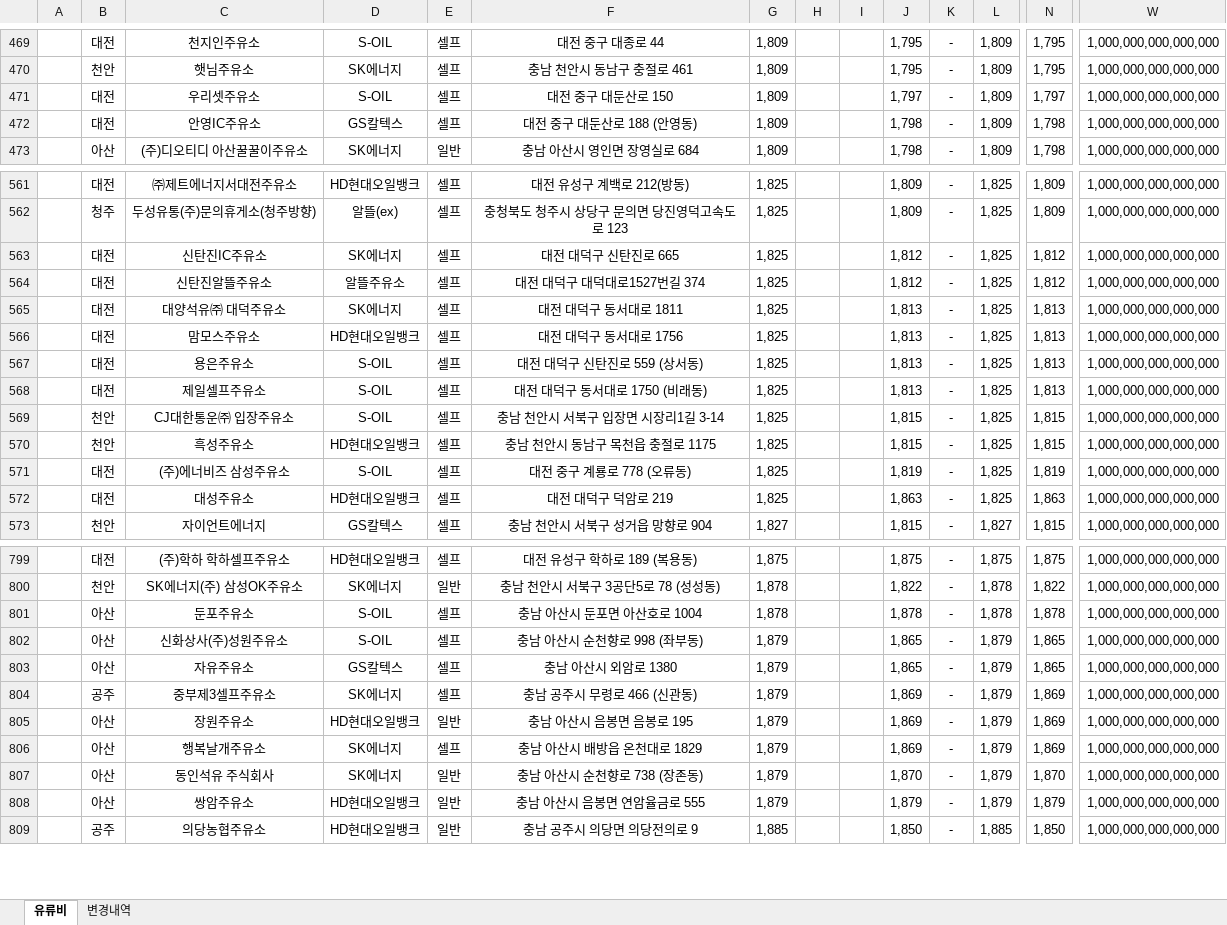
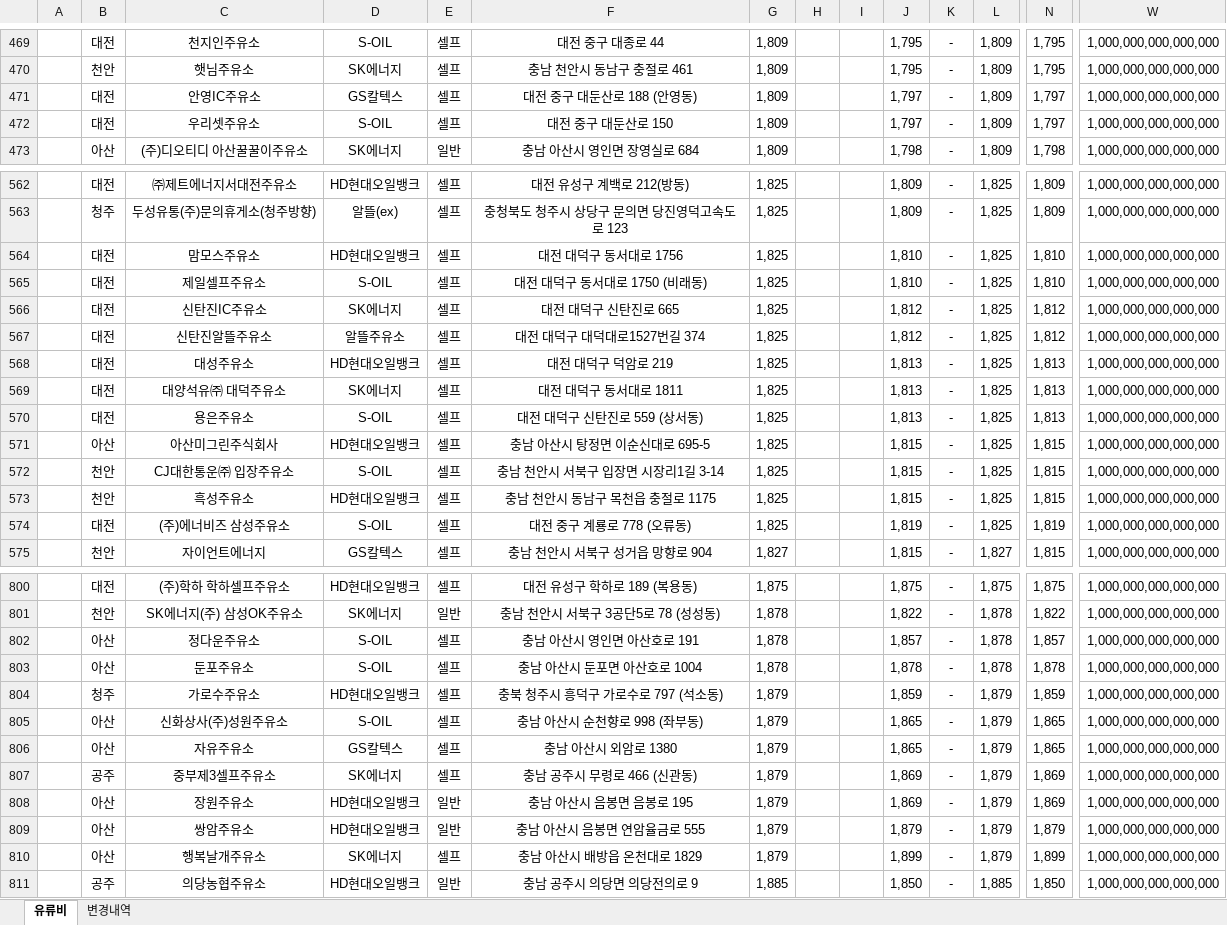
Before and after one commit to krwizxp/fcupdater, an Excel workbook: fuel_cost_chungcheong.xlsx, sheet 유류비, drawn as a sheet; only a part is shown, gaps mark what is left out; values as stored, in another font and other column widths than the file's, no borders; removed rows and columns are numbered as before the commit, all else as after; rows hold the shown columns only; the diff covers the shown part only; the diff names each change by its address in the sheet, - before the commit and + after, or states it on an @@ line.

```diff
--- a/fuel_cost_chungcheong.xlsx (sheet 유류비)
+++ b/fuel_cost_chungcheong.xlsx (sheet 유류비)
+row 471:  | 대전 | 안영IC주유소 | GS칼텍스 | 셀프 | 대전 중구 대둔산로 188 (안영동) | 1,809 |  |  | 1,797 | - | 1,809 | 1,797 | 1,000,000,000,000,000
-row 472:  | 대전 | 안영IC주유소 | GS칼텍스 | 셀프 | 대전 중구 대둔산로 188 (안영동) | 1,809 |  |  | 1,798 | - | 1,809 | 1,798 | 1,000,000,000,000,000
+row 564:  | 대전 | 맘모스주유소 | HD현대오일뱅크 | 셀프 | 대전 대덕구 동서대로 1756 | 1,825 |  |  | 1,810 | - | 1,825 | 1,810 | 1,000,000,000,000,000
+row 565:  | 대전 | 제일셀프주유소 | S-OIL | 셀프 | 대전 대덕구 동서대로 1750 (비래동) | 1,825 |  |  | 1,810 | - | 1,825 | 1,810 | 1,000,000,000,000,000
+row 568:  | 대전 | 대성주유소 | HD현대오일뱅크 | 셀프 | 대전 대덕구 덕암로 219 | 1,825 |  |  | 1,813 | - | 1,825 | 1,813 | 1,000,000,000,000,000
-row 566:  | 대전 | 맘모스주유소 | HD현대오일뱅크 | 셀프 | 대전 대덕구 동서대로 1756 | 1,825 |  |  | 1,813 | - | 1,825 | 1,813 | 1,000,000,000,000,000
-row 568:  | 대전 | 제일셀프주유소 | S-OIL | 셀프 | 대전 대덕구 동서대로 1750 (비래동) | 1,825 |  |  | 1,813 | - | 1,825 | 1,813 | 1,000,000,000,000,000
+row 571:  | 아산 | 아산미그린주식회사 | HD현대오일뱅크 | 셀프 | 충남 아산시 탕정면 이순신대로 695-5 | 1,825 |  |  | 1,815 | - | 1,825 | 1,815 | 1,000,000,000,000,000
-row 572:  | 대전 | 대성주유소 | HD현대오일뱅크 | 셀프 | 대전 대덕구 덕암로 219 | 1,825 |  |  | 1,863 | - | 1,825 | 1,863 | 1,000,000,000,000,000
+row 802:  | 아산 | 정다운주유소 | S-OIL | 셀프 | 충남 아산시 영인면 아산호로 191 | 1,878 |  |  | 1,857 | - | 1,878 | 1,857 | 1,000,000,000,000,000
+row 804:  | 청주 | 가로수주유소 | HD현대오일뱅크 | 셀프 | 충북 청주시 흥덕구 가로수로 797 (석소동) | 1,879 |  |  | 1,859 | - | 1,879 | 1,859 | 1,000,000,000,000,000
-row 806:  | 아산 | 행복날개주유소 | SK에너지 | 셀프 | 충남 아산시 배방읍 온천대로 1829 | 1,879 |  |  | 1,869 | - | 1,879 | 1,869 | 1,000,000,000,000,000
-row 807:  | 아산 | 동인석유 주식회사 | SK에너지 | 일반 | 충남 아산시 순천향로 738 (장존동) | 1,879 |  |  | 1,870 | - | 1,879 | 1,870 | 1,000,000,000,000,000
+row 810:  | 아산 | 행복날개주유소 | SK에너지 | 셀프 | 충남 아산시 배방읍 온천대로 1829 | 1,879 |  |  | 1,899 | - | 1,879 | 1,899 | 1,000,000,000,000,000
```
Also changed, not shown: 21 added rows, 21 removed rows and 27 edited cells elsewhere in this sheet, sheet 변경내역, formulas that keep their value, 2 other files.
